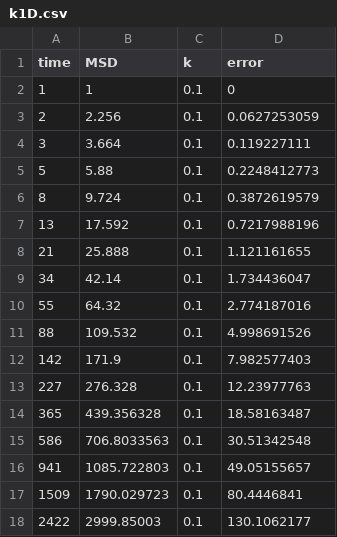
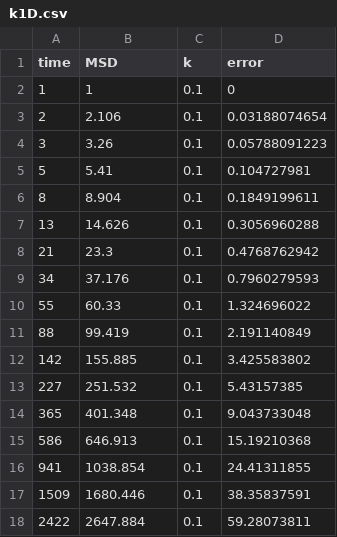
Before and after one commit to DebsankarBanerjee/Lattice-Simulations-Project, a CSV file: Data/Figure 1/k1D.csv, drawn as a sheet; only a part is shown; the diff covers the shown part only.

Commit message:
Add files via upload

```diff
--- a/Data/Figure 1/k1D.csv
+++ b/Data/Figure 1/k1D.csv
@@ -2,17 +2,17 @@ time,MSD,k,error
 1,1,0.1,0
-2,2.256,0.1,0.0627253059
-3,3.664,0.1,0.119227111
-5,5.88,0.1,0.2248412773
-8,9.724,0.1,0.3872619579
-13,17.592,0.1,0.7217988196
-21,25.888,0.1,1.121161655
-34,42.14,0.1,1.734436047
-55,64.32,0.1,2.774187016
-88,109.532,0.1,4.998691526
-142,171.9,0.1,7.982577403
-227,276.328,0.1,12.23977763
-365,439.356328,0.1,18.58163487
-586,706.8033563,0.1,30.51342548
-941,1085.722803,0.1,49.05155657
-1509,1790.029723,0.1,80.4446841
-2422,2999.85003,0.1,130.1062177
+2,2.106,0.1,0.03188074654
+3,3.26,0.1,0.05788091223
+5,5.41,0.1,0.104727981
+8,8.904,0.1,0.1849199611
+13,14.626,0.1,0.3056960288
+21,23.3,0.1,0.4768762942
+34,37.176,0.1,0.7960279593
+55,60.33,0.1,1.324696022
+88,99.419,0.1,2.191140849
+142,155.885,0.1,3.425583802
+227,251.532,0.1,5.43157385
+365,401.348,0.1,9.043733048
+586,646.913,0.1,15.19210368
+941,1038.854,0.1,24.41311855
+1509,1680.446,0.1,38.35837591
+2422,2647.884,0.1,59.28073811
```
Also changed, not shown: 82 edited cells elsewhere in this file.
